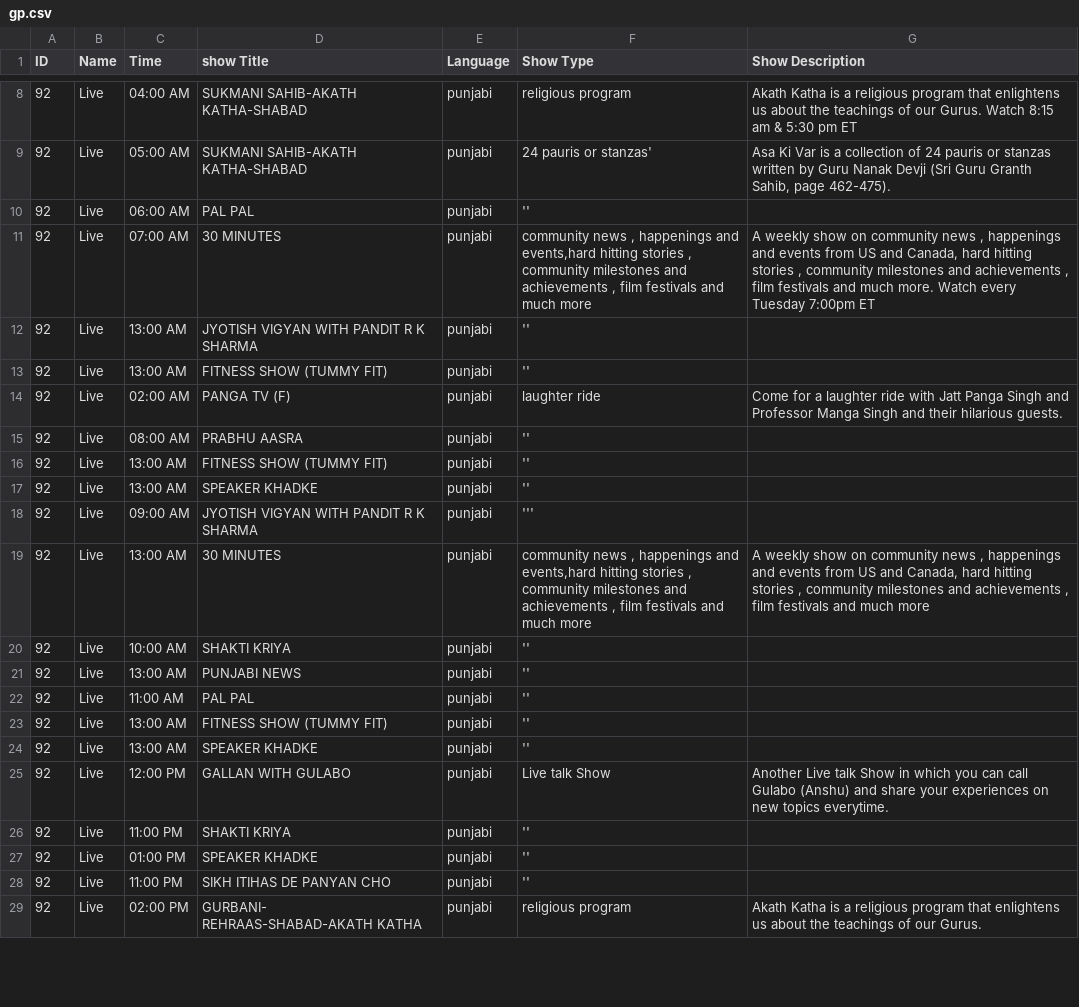
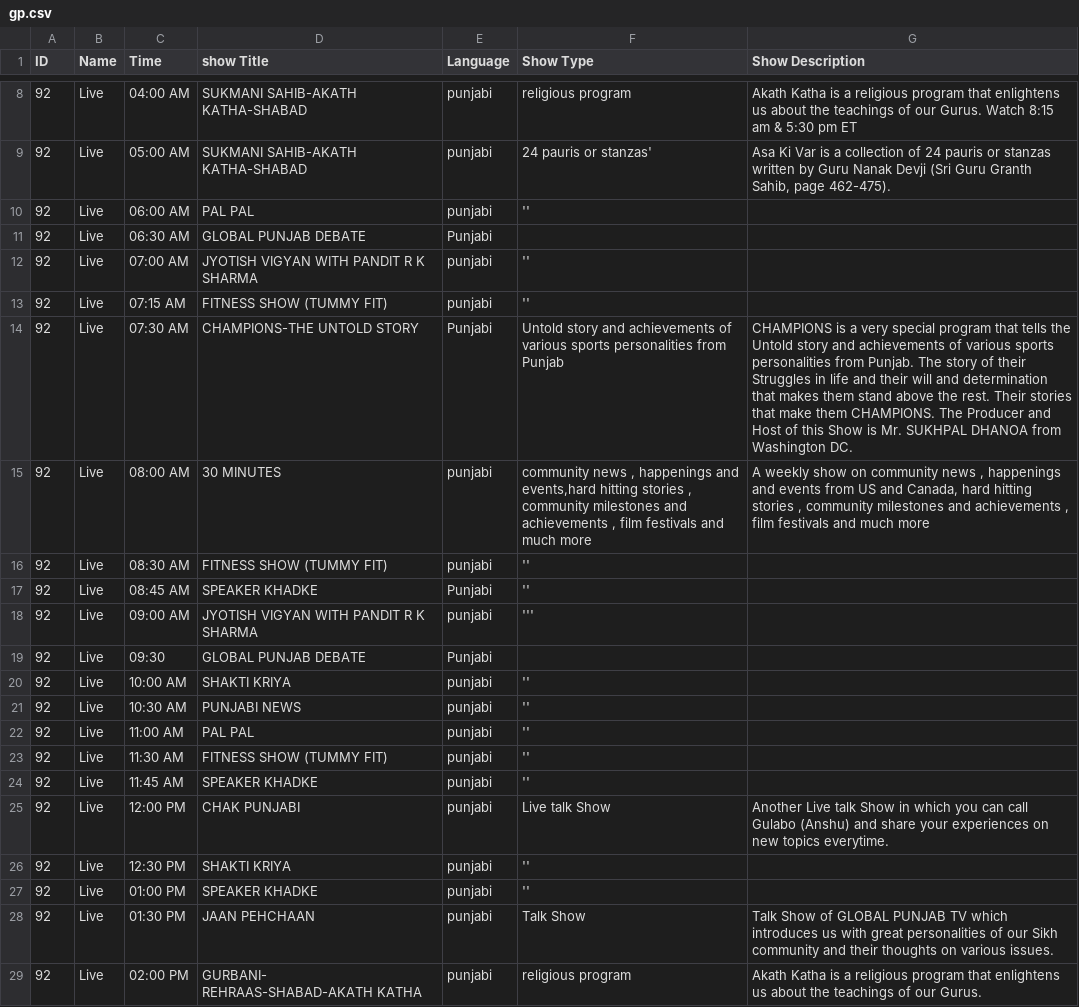
Before and after one commit to anandcyberlinks/cyberlinks-demo, a CSV file: assets/csv/gp.csv, drawn as a sheet; only a part is shown, gaps mark what is left out; the diff covers the shown part only.

```diff
--- a/assets/csv/gp.csv
+++ b/assets/csv/gp.csv
@@ -10,20 +10,20 @@ ID,Name,Time,show Title,Language,Show Type,Show Description
 92,Live,06:00 AM,PAL PAL,punjabi,'',
-92,Live,07:00 AM,30 MINUTES,punjabi,"community news , happenings and events,hard hitting stories , community milestones and achievements , film festivals and much more","A weekly show on community news , happenings and events from US and Canada, hard hitting stories , community milestones and achievements , film festivals and much more. Watch every Tuesday 7:00pm ET"
-92,Live,13:00 AM,JYOTISH VIGYAN WITH PANDIT R K SHARMA,punjabi,'',
-92,Live,13:00 AM,FITNESS SHOW (TUMMY FIT),punjabi,'',
-92,Live,02:00 AM,PANGA TV (F),punjabi,laughter ride,Come for a laughter ride with Jatt Panga Singh and Professor Manga Singh and their hilarious guests.
-92,Live,08:00 AM,PRABHU AASRA,punjabi,'',
-92,Live,13:00 AM,FITNESS SHOW (TUMMY FIT),punjabi,'',
-92,Live,13:00 AM,SPEAKER KHADKE,punjabi,'',
+92,Live,06:30 AM,GLOBAL PUNJAB DEBATE,Punjabi,,
+92,Live,07:00 AM,JYOTISH VIGYAN WITH PANDIT R K SHARMA,punjabi,'',
+92,Live,07:15 AM,FITNESS SHOW (TUMMY FIT),punjabi,'',
+92,Live,07:30 AM,CHAMPIONS-THE UNTOLD STORY,Punjabi, Untold story and achievements of various sports personalities from Punjab,CHAMPIONS is a very special program that tells the Untold story and achievements of various sports personalities from Punjab. The story of their Struggles in life and their will and determination that makes them stand above the rest. Their stories that make them CHAMPIONS. The Producer and Host of this Show is Mr. SUKHPAL DHANOA from Washington DC.
+92,Live,08:00 AM,30 MINUTES,punjabi,"community news , happenings and events,hard hitting stories , community milestones and achievements , film festivals and much more","A weekly show on community news , happenings and events from US and Canada, hard hitting stories , community milestones and achievements , film festivals and much more"
+92,Live,08:30 AM,FITNESS SHOW (TUMMY FIT),punjabi,'',
+92,Live,08:45 AM,SPEAKER KHADKE,Punjabi,'',
 92,Live,09:00 AM,JYOTISH VIGYAN WITH PANDIT R K SHARMA,punjabi,''',
-92,Live,13:00 AM,30 MINUTES,punjabi,"community news , happenings and events,hard hitting stories , community milestones and achievements , film festivals and much more","A weekly show on community news , happenings and events from US and Canada, hard hitting stories , community milestones and achievements , film festivals and much more"
+92,Live,09:30,GLOBAL PUNJAB DEBATE,Punjabi,,
 92,Live,10:00 AM,SHAKTI KRIYA,punjabi,'',
-92,Live,13:00 AM,PUNJABI NEWS,punjabi,'',
+92,Live,10:30 AM,PUNJABI NEWS,punjabi,'',
 92,Live,11:00 AM,PAL PAL,punjabi,'',
-92,Live,13:00 AM,FITNESS SHOW (TUMMY FIT),punjabi,'',
-92,Live,13:00 AM,SPEAKER KHADKE,punjabi,'',
-92,Live,12:00 PM,GALLAN WITH GULABO,punjabi,Live talk Show,Another Live talk Show in which you can call Gulabo (Anshu) and share your experiences on new topics everytime.
-92,Live,11:00 PM,SHAKTI KRIYA,punjabi,'',
+92,Live,11:30 AM,FITNESS SHOW (TUMMY FIT),punjabi,'',
+92,Live,11:45 AM,SPEAKER KHADKE,punjabi,'',
+92,Live,12:00 PM,CHAK PUNJABI,punjabi,Live talk Show,Another Live talk Show in which you can call Gulabo (Anshu) and share your experiences on new topics everytime.
+92,Live,12:30 PM,SHAKTI KRIYA,punjabi,'',
 92,Live,01:00 PM,SPEAKER KHADKE,punjabi,'',
-92,Live,11:00 PM,SIKH ITIHAS DE PANYAN CHO,punjabi,'',
+92,Live,01:30 PM,JAAN PEHCHAAN,punjabi,Talk Show,Talk Show of GLOBAL PUNJAB TV which introduces us with great personalities of our Sikh community and their thoughts on various issues.
 92,Live,02:00 PM,GURBANI- REHRAAS-SHABAD-AKATH KATHA,punjabi,religious program,Akath Katha is a religious program that enlightens us about the teachings of our Gurus.
```
Also changed, not shown: 2 added rows, 2 removed rows and 46 edited cells elsewhere in this file.
